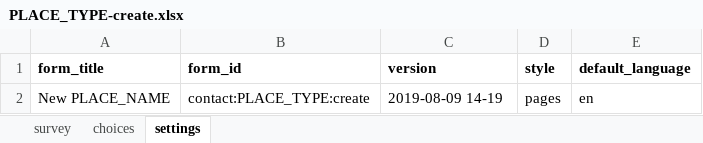
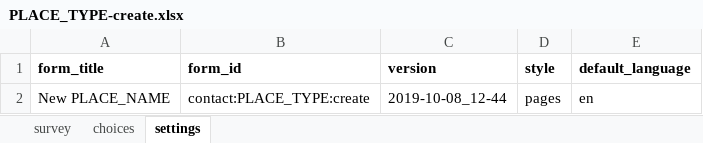
Before and after one commit to medic/cht-core, an Excel workbook: config/default/forms/contact/PLACE_TYPE-create.xlsx, sheet settings, drawn as a sheet; values as stored, in another font and other column widths than the file's, no borders; charts and pictures not drawn; the diff names each change by its address in the sheet, - before the commit and + after, or states it on an @@ line.

Commit message:
Clean up formatting of contact forms

```diff
--- a/config/default/forms/contact/PLACE_TYPE-create.xlsx (sheet settings)
+++ b/config/default/forms/contact/PLACE_TYPE-create.xlsx (sheet settings)
-C2 (version): 2019-08-09 14-19
+C2 (version): 2019-10-08_12-44
```
Also changed, not shown: sheet survey, charts or pictures, config/default/forms/contact/PLACE_TYPE-edit.xlsx, config/default/forms/contact/person-create.xlsx, 1 other file.
